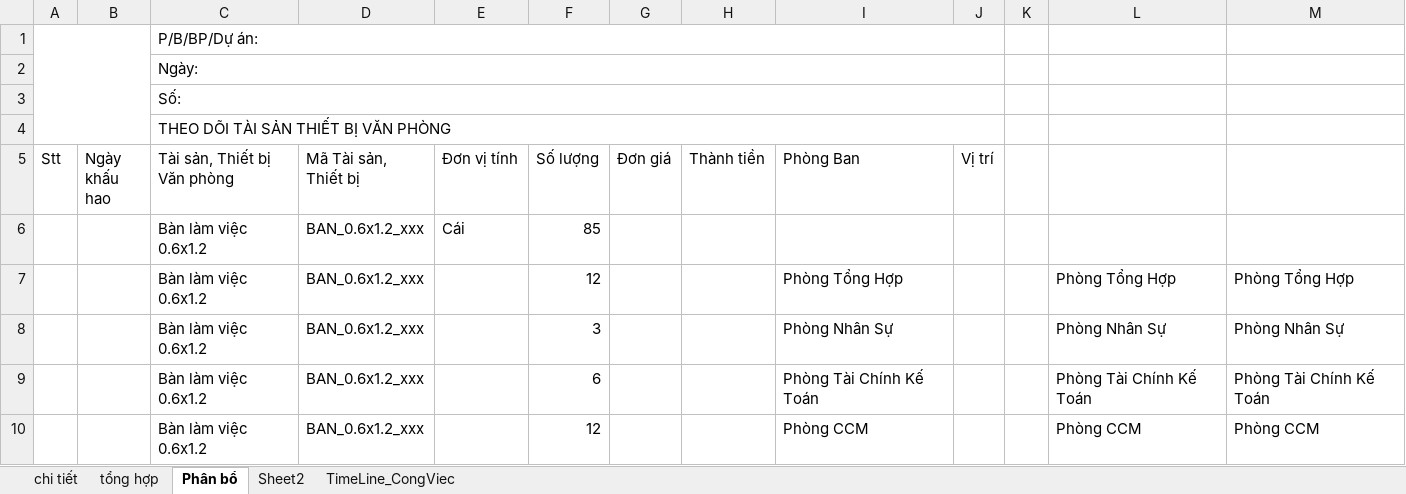
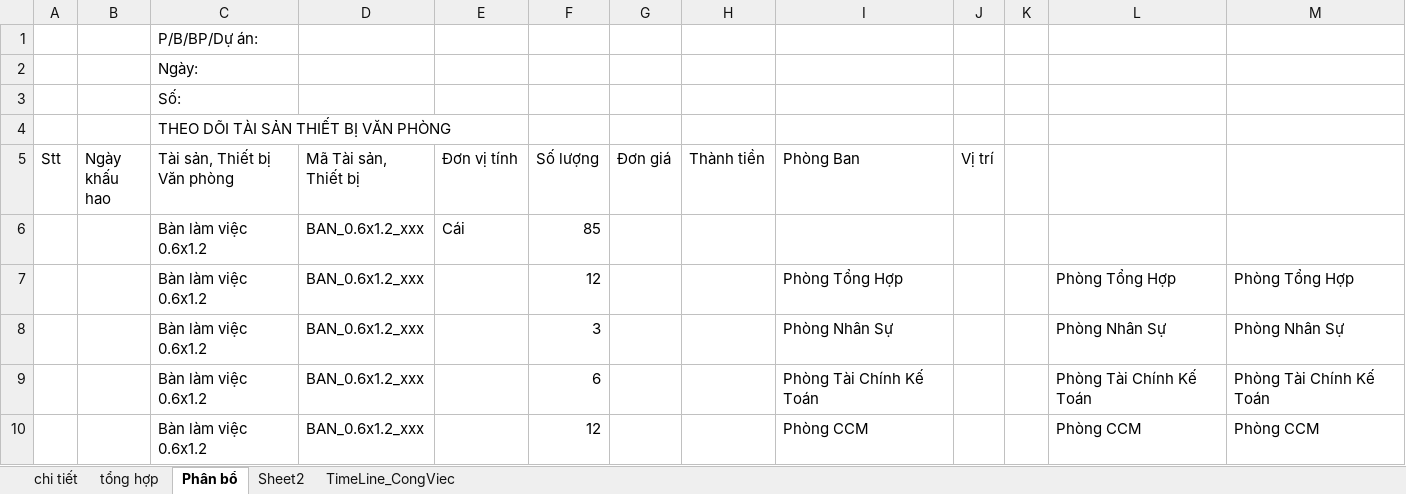
Before and after one commit to pqhuy1987/EQUIP, an Excel workbook: BM theo doi tai san (FILE TONG HOP) -ver2.xlsx, sheet Phân bổ, drawn as a sheet; only a part is shown; values as stored, in another font and other column widths than the file's, no cell formats; charts and pictures not drawn; removed rows and columns are numbered as before the commit, all else as after; the diff covers the shown part only; the diff names each change by its address in the sheet, - before the commit and + after, or states it on an @@ line.

```diff
--- a/BM theo doi tai san (FILE TONG HOP) -ver2.xlsx (sheet Phân bổ)
+++ b/BM theo doi tai san (FILE TONG HOP) -ver2.xlsx (sheet Phân bổ)
-A1:B4 merged
-C1:J1 merged
-C2:J2 merged
-C3:J3 merged
-C4:J4 merged
```
Also changed, not shown: 160 hidden or unhidden rows elsewhere in this sheet, sheet TimeLine_CongViec, cell formats, charts or pictures, 1 other file.
